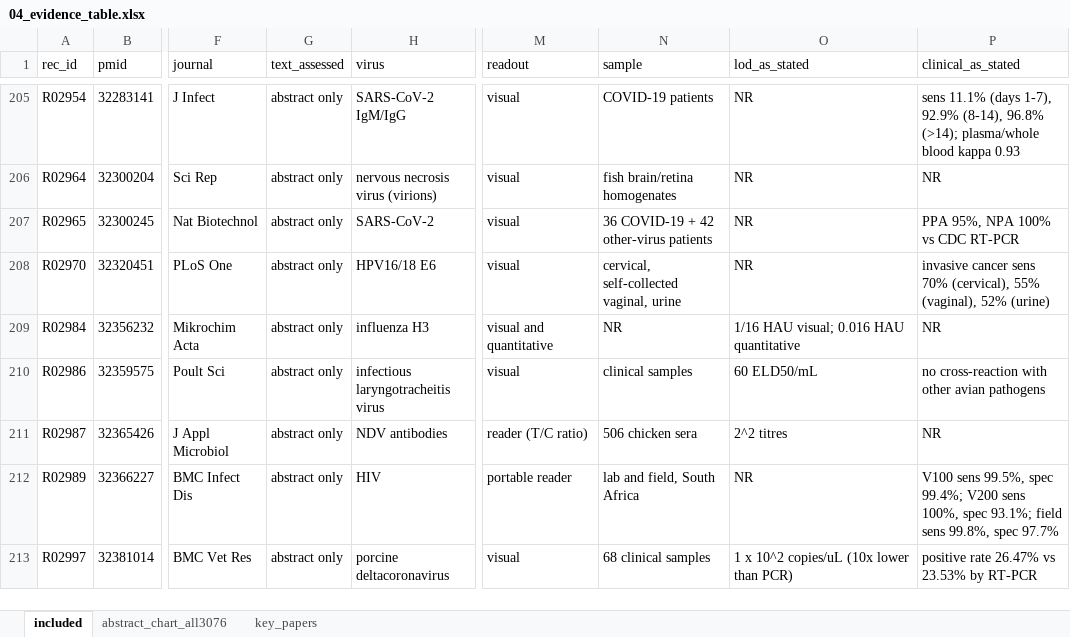
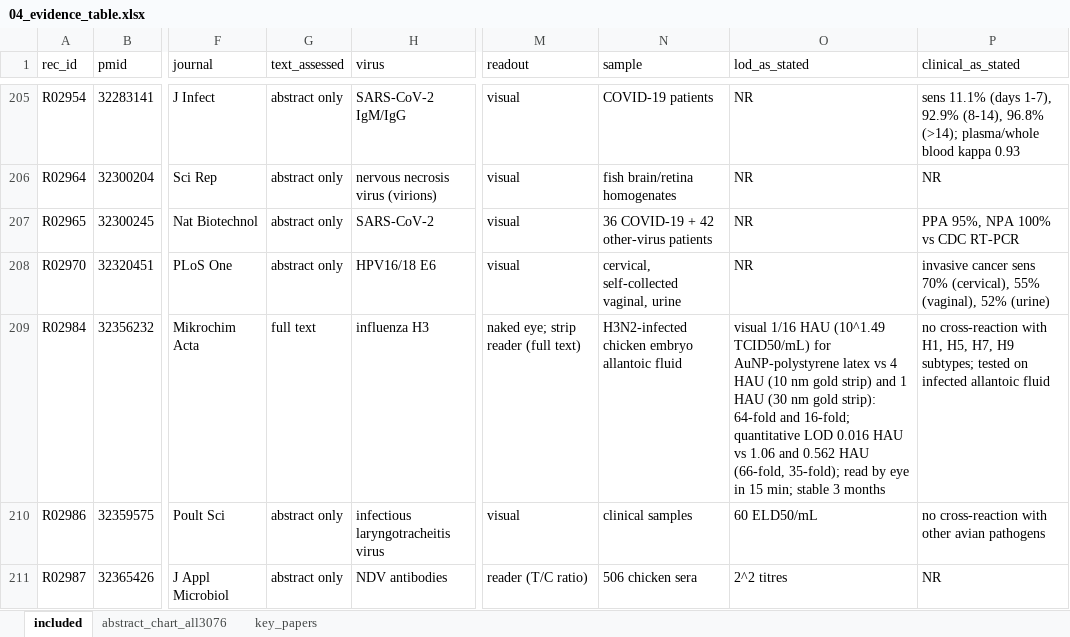
Before and after one commit to nazaninkhazali/R_train, an Excel workbook: lfa-review/04_evidence_table.xlsx, sheet included, drawn as a sheet; only a part is shown, gaps mark what is left out; the shorter side is filled out with more unchanged rows; values as stored, in another font and other column widths than the file's, no borders; the diff covers the shown part only; the diff names each change by its address in the sheet, - before the commit and + after, or states it on an @@ line.

```diff
--- a/lfa-review/04_evidence_table.xlsx (sheet included)
+++ b/lfa-review/04_evidence_table.xlsx (sheet included)
-G209 (text_assessed): abstract only
+G209 (text_assessed): full text
-M209 (readout): visual and quantitative
+M209 (readout): naked eye; strip reader (full text)
-N209 (sample): NR
+N209 (sample): H3N2-infected chicken embryo allantoic fluid
-O209 (lod_as_stated): 1/16 HAU visual; 0.016 HAU quantitative
+O209 (lod_as_stated): visual 1/16 HAU (10^1.49 TCID50/mL) for AuNP-polystyrene latex vs 4 HAU (10 nm gold strip) and 1 HAU (30 nm gold strip): 64-fold and 16-fold; quantitative LOD 0.016 HAU vs 1.06 and 0.562 HAU (66-fold, 35-fold); read by eye in 15 min; stable 3 months
-P209 (clinical_as_stated): NR
+P209 (clinical_as_stated): no cross-reaction with H1, H5, H7, H9 subtypes; tested on infected allantoic fluid
```
Also changed, not shown: 20 edited cells elsewhere in this sheet, 1 other file.
